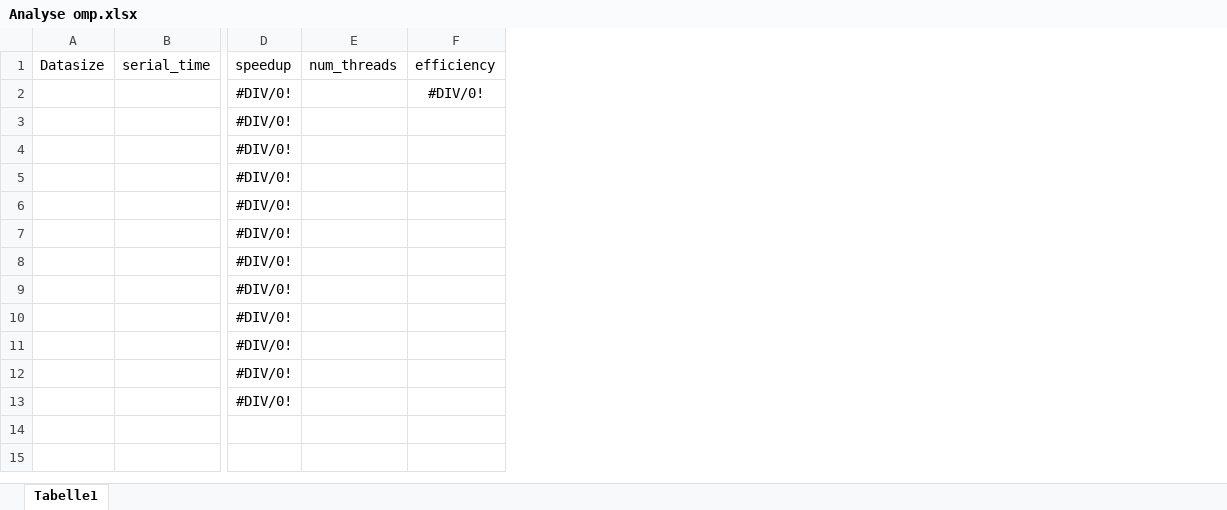
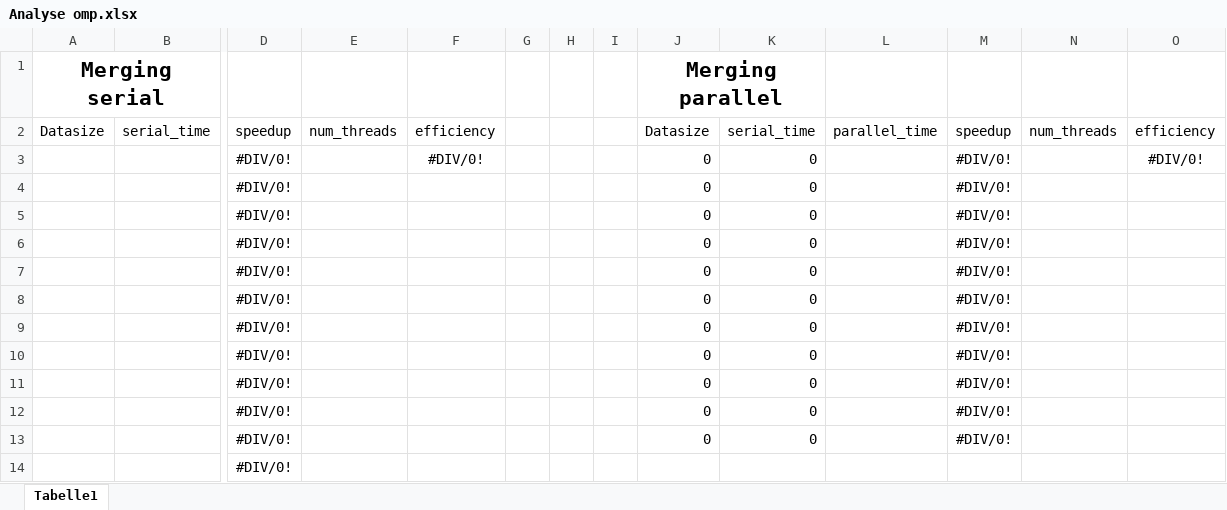
Before and after one commit to JMBoy01/PDS_ParallelizingSortingAlgos, an Excel workbook: mergesort OMP/Analyse omp.xlsx, sheet Tabelle1, drawn as a sheet; only a part is shown, gaps mark what is left out; values as stored, in another font and other column widths than the file's, no borders; addresses are those after the commit; rows hold the shown columns only; the diff names each change by its address in the sheet, - before the commit and + after, or states it on an @@ line.

Commit message:
analyse file uitgebreid en input data vergroot

```diff
--- a/mergesort OMP/Analyse omp.xlsx (sheet Tabelle1)
+++ b/mergesort OMP/Analyse omp.xlsx (sheet Tabelle1)
+column G, empty
+column H, empty
+column I, empty
+column J, rows 2-13: Datasize | 0 | 0 | 0 | 0 | 0 | 0 | 0 | 0 | 0 | 0 | 0
+column K, rows 2-13: serial_time | 0 | 0 | 0 | 0 | 0 | 0 | 0 | 0 | 0 | 0 | 0
+column L, row 2: parallel_time
+column M, rows 2-13: speedup | #DIV/0! | #DIV/0! | #DIV/0! | #DIV/0! | #DIV/0! | #DIV/0! | #DIV/0! | #DIV/0! | #DIV/0! | #DIV/0! | #DIV/0!
+column N, row 2: num_threads
+column O, rows 2-3: efficiency | #DIV/0!
+row 1: Merging serial |  |  |  |  |  |  |  | Merging parallel
```
Also changed, not shown: formulas that keep their value, 3 other files.
